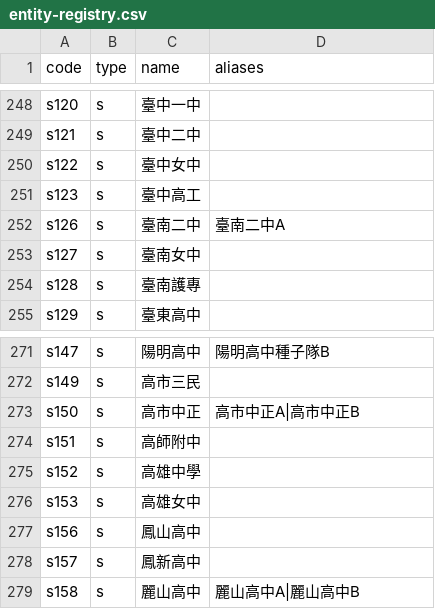
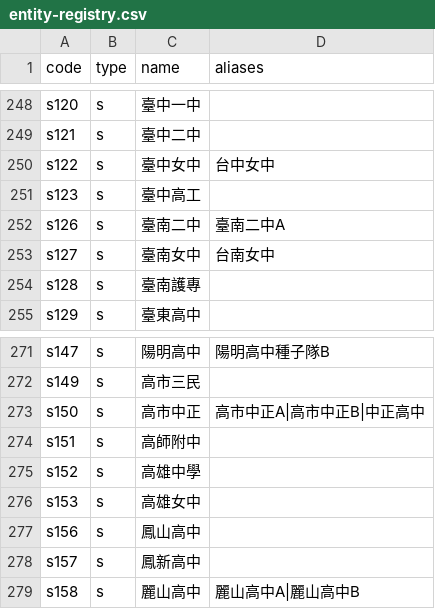
Before and after one commit to macrokernel3000/opendebate, a CSV file: data/entity-registry.csv, drawn as a sheet; only a part is shown, gaps mark what is left out.

```diff
--- a/data/entity-registry.csv
+++ b/data/entity-registry.csv
@@ -249,6 +249,6 @@ s120,s,臺中一中,
 s121,s,臺中二中,
-s122,s,臺中女中,
+s122,s,臺中女中,台中女中
 s123,s,臺中高工,
 s126,s,臺南二中,臺南二中A
-s127,s,臺南女中,
+s127,s,臺南女中,台南女中
 s128,s,臺南護專,
@@ -272,3 +272,3 @@ s147,s,陽明高中,陽明高中種子隊B
 s149,s,高市三民,
-s150,s,高市中正,高市中正A|高市中正B
+s150,s,高市中正,高市中正A|高市中正B|中正高中
 s151,s,高師附中,
```
Also changed, not shown: data/event-metadata.csv, data/event-rosters.csv, 7 other files.
